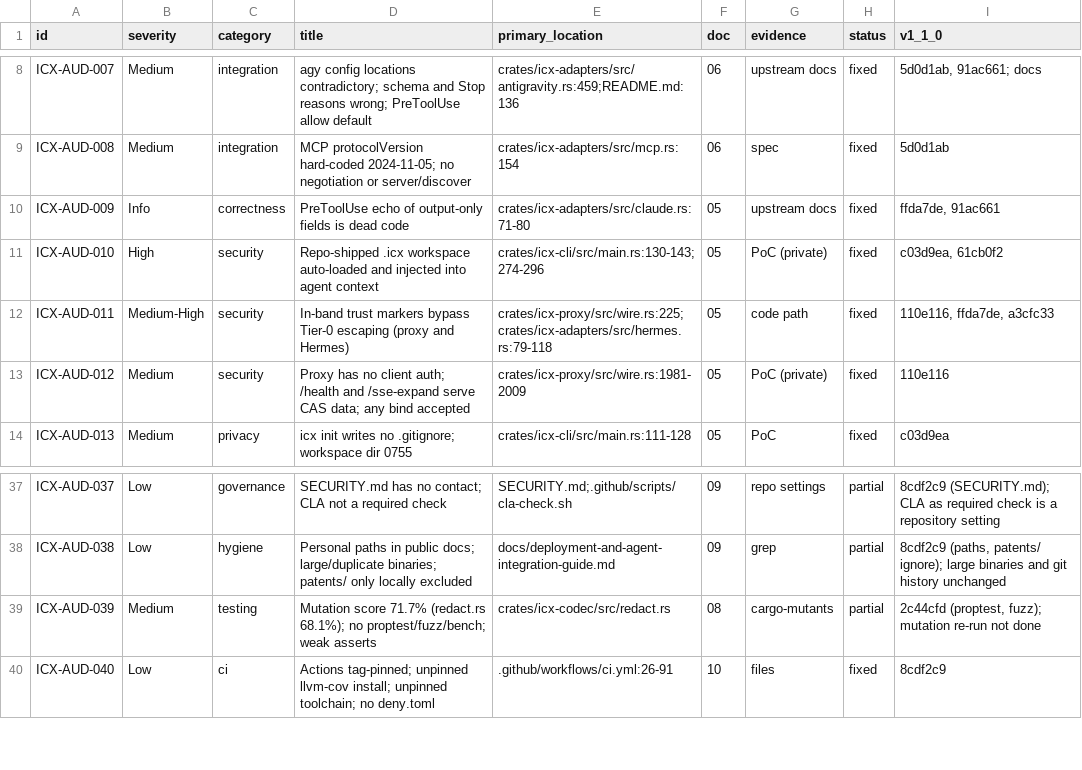
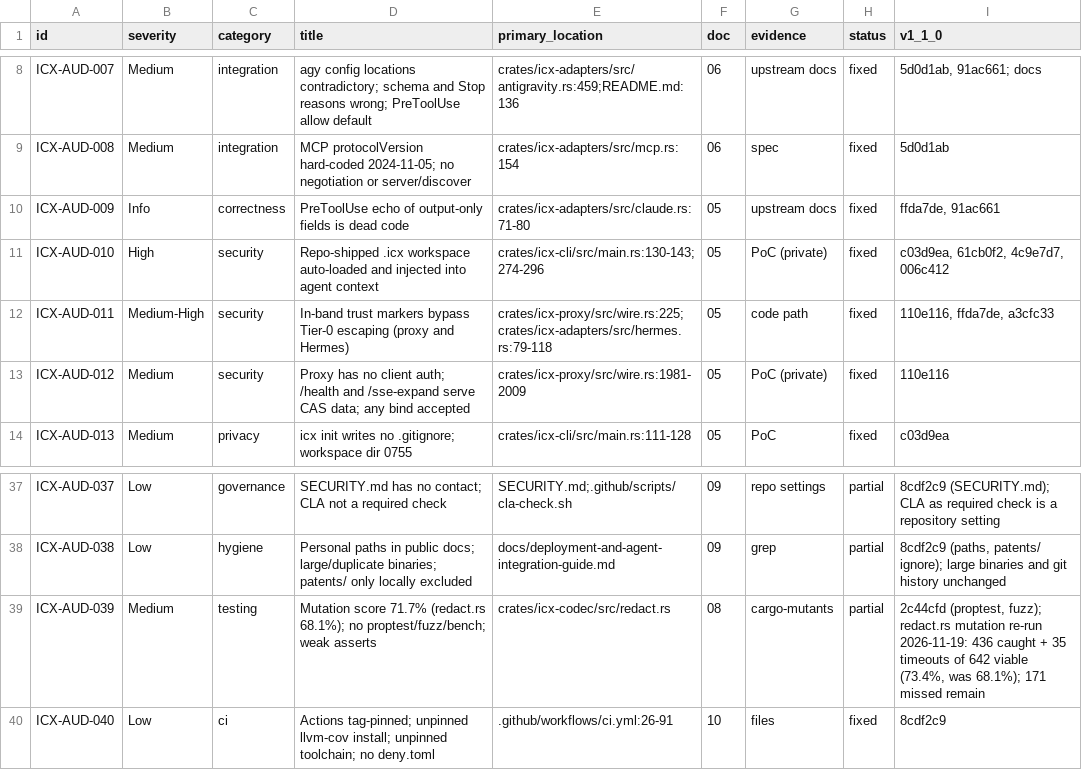
Before and after one commit to doublegate/Infinity-Context, a CSV file: docs/claude/findings.csv, drawn as a sheet; only a part is shown, gaps mark what is left out.

Commit message:
docs(audit): record mutation re-run and trust/install-key fixes in remediation status

```diff
--- a/docs/claude/findings.csv
+++ b/docs/claude/findings.csv
@@ -10,3 +10,3 @@ ICX-AUD-008,Medium,integration,MCP protocolVersion hard-coded 2024-11-05; no neg
 ICX-AUD-009,Info,correctness,PreToolUse echo of output-only fields is dead code,crates/icx-adapters/src/claude.rs:71-80,05,upstream docs,fixed,"ffda7de, 91ac661"
-ICX-AUD-010,High,security,Repo-shipped .icx workspace auto-loaded and injected into agent context,crates/icx-cli/src/main.rs:130-143;274-296,05,PoC (private),fixed,"c03d9ea, 61cb0f2"
+ICX-AUD-010,High,security,Repo-shipped .icx workspace auto-loaded and injected into agent context,crates/icx-cli/src/main.rs:130-143;274-296,05,PoC (private),fixed,"c03d9ea, 61cb0f2, 4c9e7d7, 006c412"
 ICX-AUD-011,Medium-High,security,In-band trust markers bypass Tier-0 escaping (proxy and Hermes),crates/icx-proxy/src/wire.rs:225;crates/icx-adapters/src/hermes.rs:79-118,05,code path,fixed,"110e116, ffda7de, a3cfc33"
@@ -38,3 +38,3 @@ ICX-AUD-037,Low,governance,SECURITY.md has no contact; CLA not a required check,
 ICX-AUD-038,Low,hygiene,Personal paths in public docs; large/duplicate binaries; patents/ only locally excluded,docs/deployment-and-agent-integration-guide.md,09,grep,partial,"8cdf2c9 (paths, patents/ ignore); large binaries and git history unchanged"
-ICX-AUD-039,Medium,testing,Mutation score 71.7% (redact.rs 68.1%); no proptest/fuzz/bench; weak asserts,crates/icx-codec/src/redact.rs,08,cargo-mutants,partial,"2c44cfd (proptest, fuzz); mutation re-run not done"
+ICX-AUD-039,Medium,testing,Mutation score 71.7% (redact.rs 68.1%); no proptest/fuzz/bench; weak asserts,crates/icx-codec/src/redact.rs,08,cargo-mutants,partial,"2c44cfd (proptest, fuzz); redact.rs mutation re-run 2026-11-19: 436 caught + 35 timeouts of 642 viable (73.4%, was 68.1%); 171 missed remain"
 ICX-AUD-040,Low,ci,Actions tag-pinned; unpinned llvm-cov install; unpinned toolchain; no deny.toml,.github/workflows/ci.yml:26-91,10,files,fixed,8cdf2c9
```
Also changed, not shown: 1 other file.
